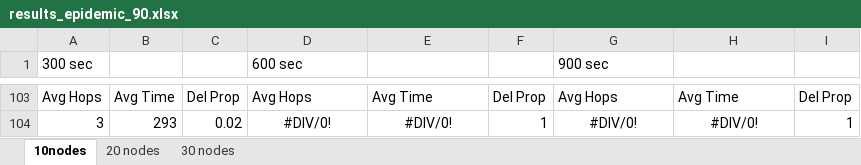
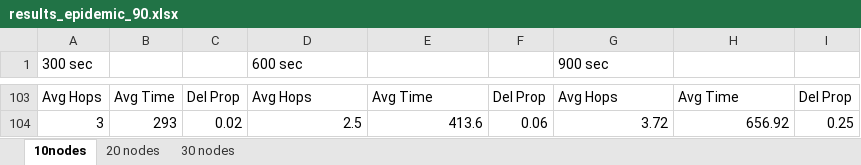
Before and after one commit to wanderowski/web-simulator, an Excel workbook: results_epidemic_90.xlsx, sheet 10nodes, drawn as a sheet; only a part is shown, gaps mark what is left out; values as stored, in another font and other column widths than the file's, no borders; the diff covers the shown part only; the diff names each change by its address in the sheet, - before the commit and + after, or states it on an @@ line.

Commit message:
20 nodes all time 90 prob - results

```diff
--- a/results_epidemic_90.xlsx (sheet 10nodes)
+++ b/results_epidemic_90.xlsx (sheet 10nodes)
-D104 (600 sec): #DIV/0!
+D104 (600 sec): 2.5
-D104:E104 alignment: center
+D104:E104 alignment: right
-E104: #DIV/0!
+E104: 413.6
-F104: 1
+F104: 0.06
-G104 (900 sec): #DIV/0!
+G104 (900 sec): 3.72
-G104:H104 alignment: center
+G104:H104 alignment: right
-H104: #DIV/0!
+H104: 656.92
-I104: 1
+I104: 0.25
```
Also changed, not shown: other rows of this sheet, sheet 20 nodes.
